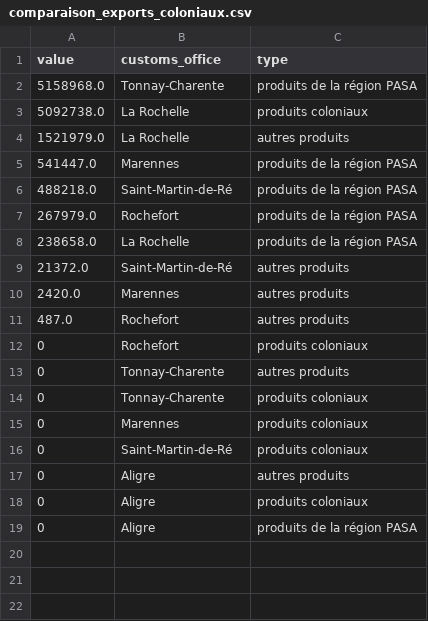
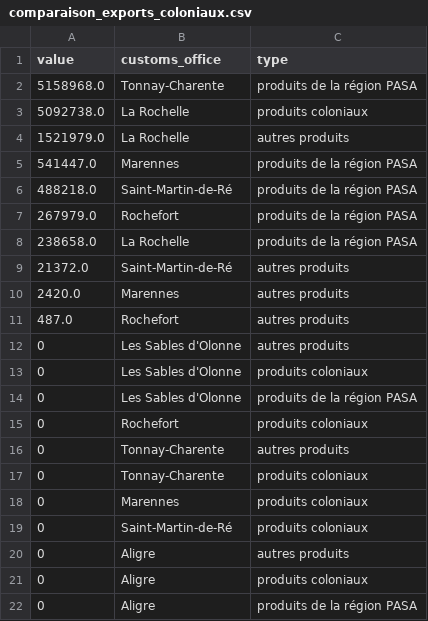
Before and after one commit to medialab/portic-storymaps-2021, a CSV file: public/data/comparaison_exports_coloniaux.csv, drawn as a sheet.

Commit message:
improve colonial exports viz

```diff
--- a/public/data/comparaison_exports_coloniaux.csv
+++ b/public/data/comparaison_exports_coloniaux.csv
@@ -11,2 +11,5 @@ value,customs_office,type
 487.0,Rochefort,autres produits
+0,Les Sables d'Olonne,autres produits
+0,Les Sables d'Olonne,produits coloniaux
+0,Les Sables d'Olonne,produits de la région PASA
 0,Rochefort,produits coloniaux
```
Also changed, not shown: 1 other file.
